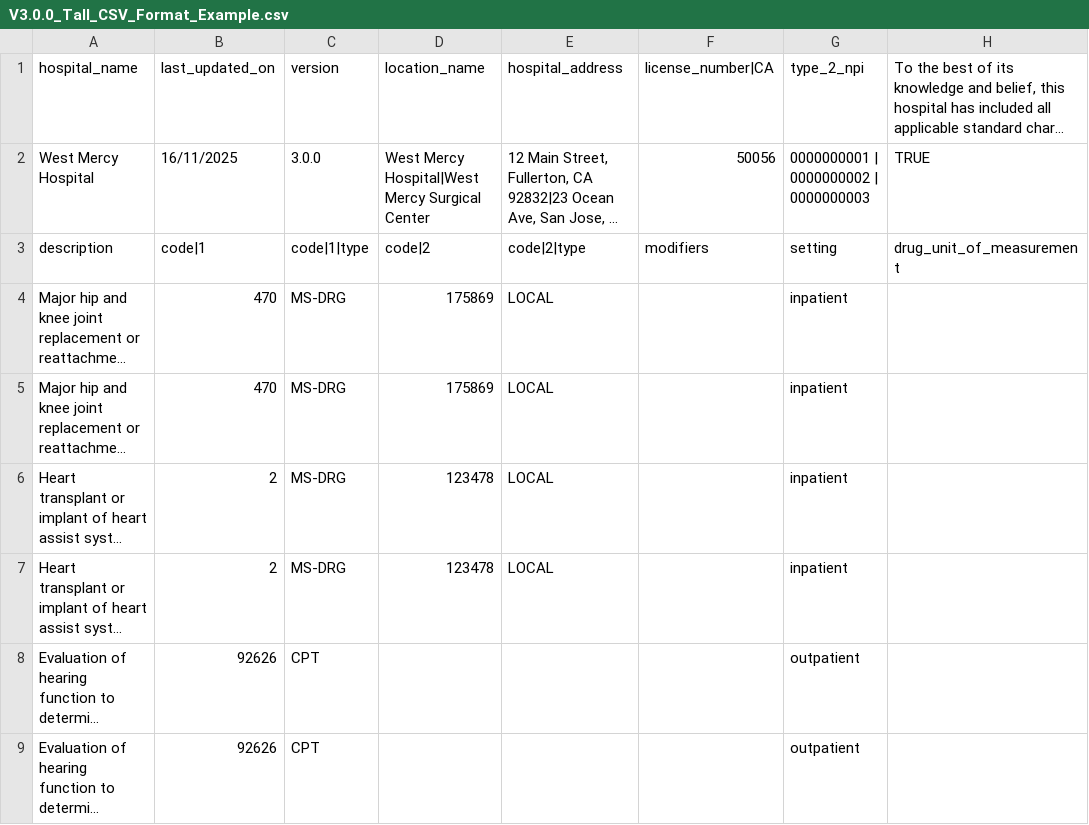
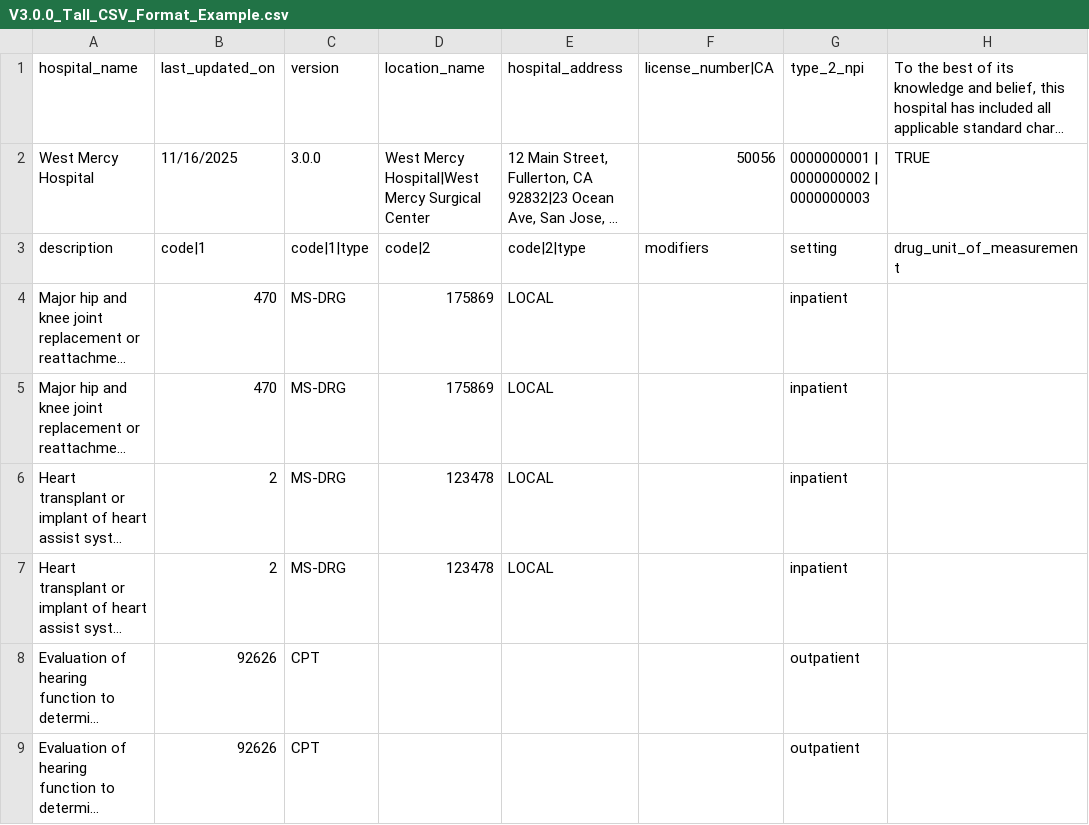
Before and after one commit to Bhoomika462/testing_files, a CSV file: V3.0.0_Tall_CSV_Format_Example.csv, drawn as a sheet; only a part is shown; long unchanged cells end in …; the diff names each change by its address in the sheet, - before the commit and + after, or states it on an @@ line.

Commit message:
Update V3.0.0_Tall_CSV_Format_Example.csv

```diff
--- a/V3.0.0_Tall_CSV_Format_Example.csv
+++ b/V3.0.0_Tall_CSV_Format_Example.csv
-B2 (last_updated_on): 16/11/2025
+B2 (last_updated_on): 11/16/2025
```
